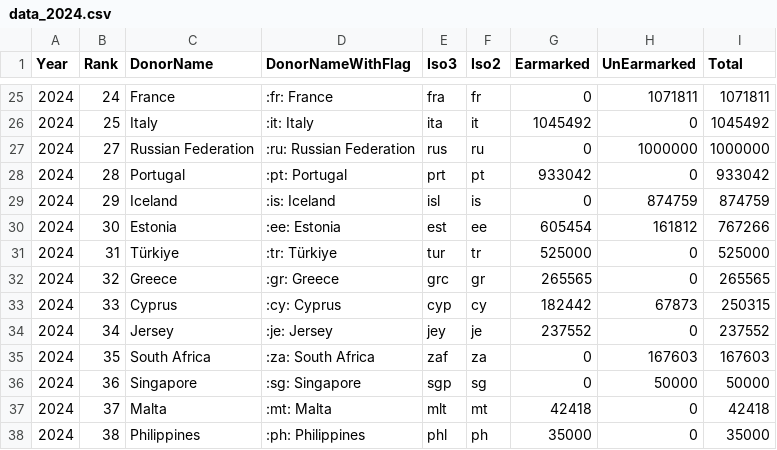
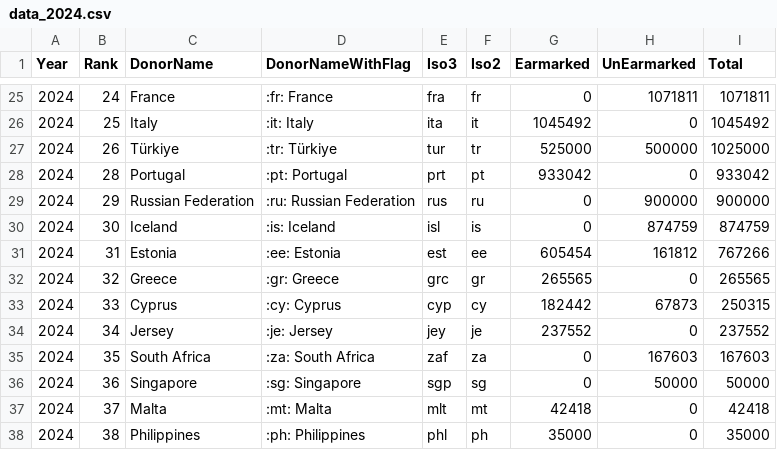
Before and after one commit to UN-OCHA/oct-donors-to-csv, a CSV file: data_2024.csv, drawn as a sheet; only a part is shown, gaps mark what is left out.

```diff
--- a/data_2024.csv
+++ b/data_2024.csv
@@ -26,7 +26,7 @@
 2024,"25","Italy",":it: Italy","ita","it","1045492","0","1045492"
-2024,"27","Russian Federation",":ru: Russian Federation","rus","ru","0","1000000","1000000"
+2024,"26","Türkiye",":tr: Türkiye","tur","tr","525000","500000","1025000"
 2024,"28","Portugal",":pt: Portugal","prt","pt","933042","0","933042"
-2024,"29","Iceland",":is: Iceland","isl","is","0","874759","874759"
-2024,"30","Estonia",":ee: Estonia","est","ee","605454","161812","767266"
-2024,"31","Türkiye",":tr: Türkiye","tur","tr","525000","0","525000"
+2024,"29","Russian Federation",":ru: Russian Federation","rus","ru","0","900000","900000"
+2024,"30","Iceland",":is: Iceland","isl","is","0","874759","874759"
+2024,"31","Estonia",":ee: Estonia","est","ee","605454","161812","767266"
 2024,"32","Greece",":gr: Greece","grc","gr","265565","0","265565"
```
Also changed, not shown: data.csv, data_2025.csv.
